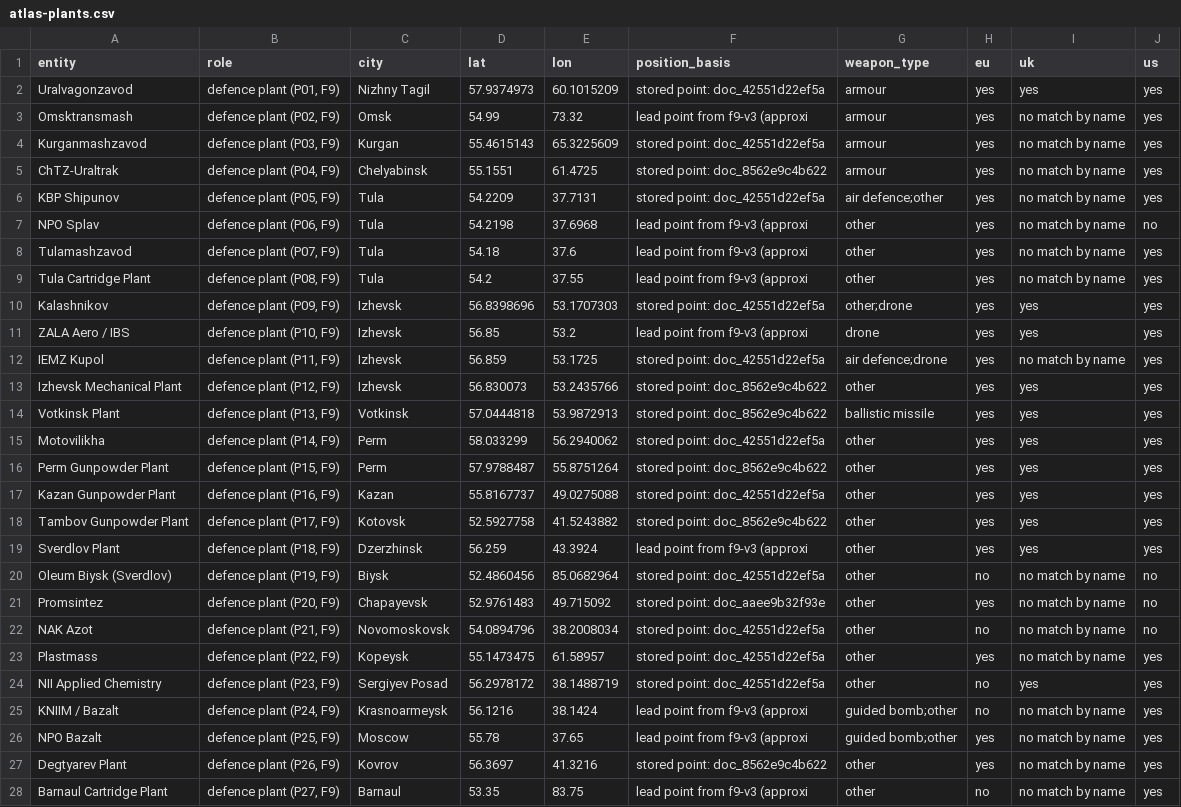
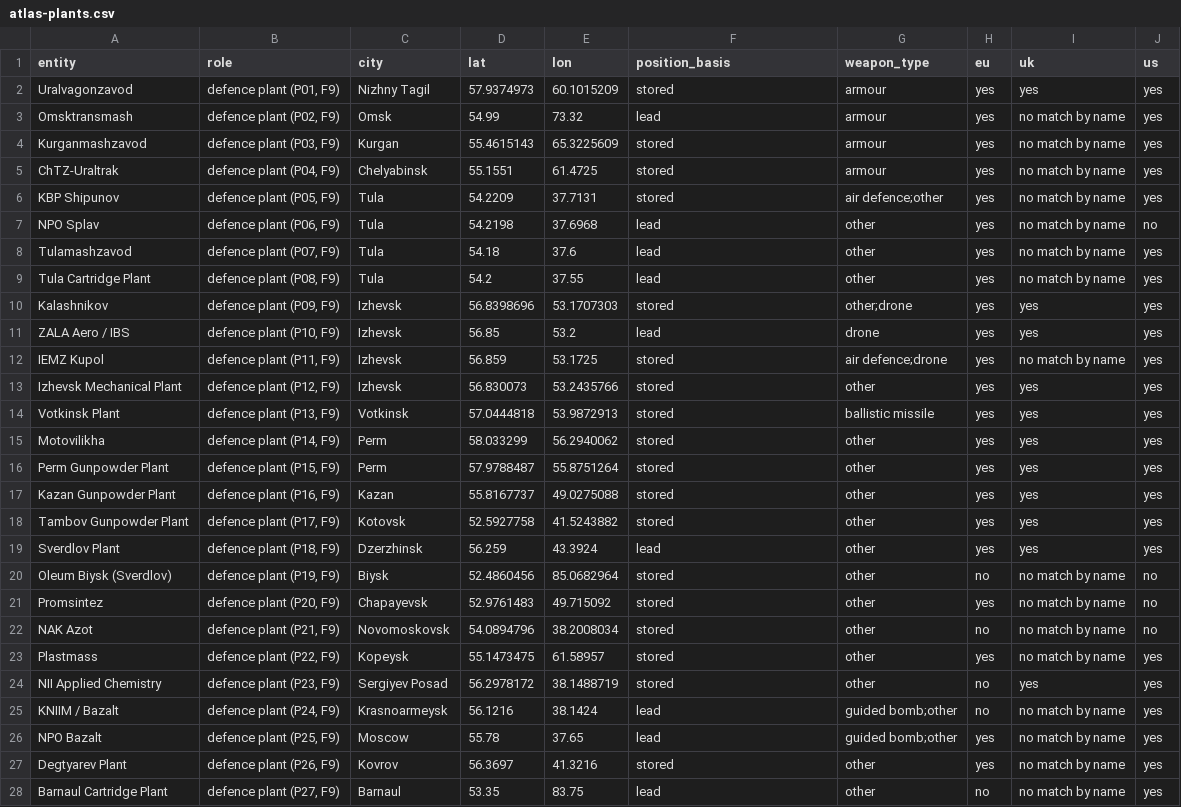
Before and after one commit to gabriel-neutron/GAB, a CSV file: src/features/report/data/atlas-plants.csv, drawn as a sheet; only a part is shown; the diff covers the shown part only; the diff names each change by its address in the sheet, - before the commit and + after, or states it on an @@ line.

```diff
--- a/src/features/report/data/atlas-plants.csv
+++ b/src/features/report/data/atlas-plants.csv
-F2 (position_basis): stored point: doc_42551d22ef5a
+F2 (position_basis): stored
-F3 (position_basis): lead point from f9-v3 (approxi
+F3 (position_basis): lead
-F4 (position_basis): stored point: doc_42551d22ef5a
+F4 (position_basis): stored
-F5 (position_basis): stored point: doc_8562e9c4b622
+F5 (position_basis): stored
-F6 (position_basis): stored point: doc_42551d22ef5a
+F6 (position_basis): stored
-F7:F9 (position_basis): lead point from f9-v3 (approxi
+F7:F9 (position_basis): lead
-F10 (position_basis): stored point: doc_42551d22ef5a
+F10 (position_basis): stored
-F11 (position_basis): lead point from f9-v3 (approxi
+F11 (position_basis): lead
-F12 (position_basis): stored point: doc_42551d22ef5a
+F12 (position_basis): stored
-F13:F14 (position_basis): stored point: doc_8562e9c4b622
+F13:F14 (position_basis): stored
-F15 (position_basis): stored point: doc_42551d22ef5a
+F15 (position_basis): stored
-F16 (position_basis): stored point: doc_8562e9c4b622
+F16 (position_basis): stored
-F17 (position_basis): stored point: doc_42551d22ef5a
+F17 (position_basis): stored
-F18 (position_basis): stored point: doc_8562e9c4b622
+F18 (position_basis): stored
-F19 (position_basis): lead point from f9-v3 (approxi
+F19 (position_basis): lead
-F20 (position_basis): stored point: doc_42551d22ef5a
+F20 (position_basis): stored
-F21 (position_basis): stored point: doc_aaee9b32f93e
+F21 (position_basis): stored
-F22:F24 (position_basis): stored point: doc_42551d22ef5a
+F22:F24 (position_basis): stored
-F25:F26 (position_basis): lead point from f9-v3 (approxi
+F25:F26 (position_basis): lead
-F27 (position_basis): stored point: doc_8562e9c4b622
+F27 (position_basis): stored
-F28 (position_basis): lead point from f9-v3 (approxi
+F28 (position_basis): lead
```
Also changed, not shown: 42 edited cells elsewhere in this file, 15 other files.
